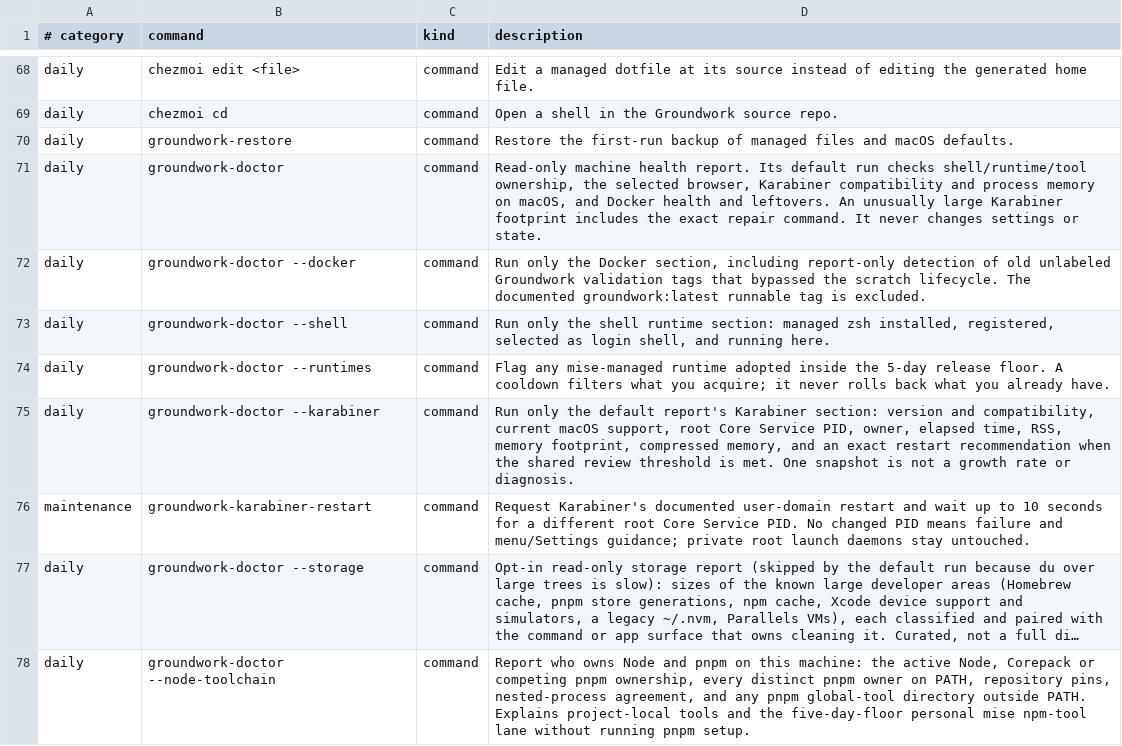
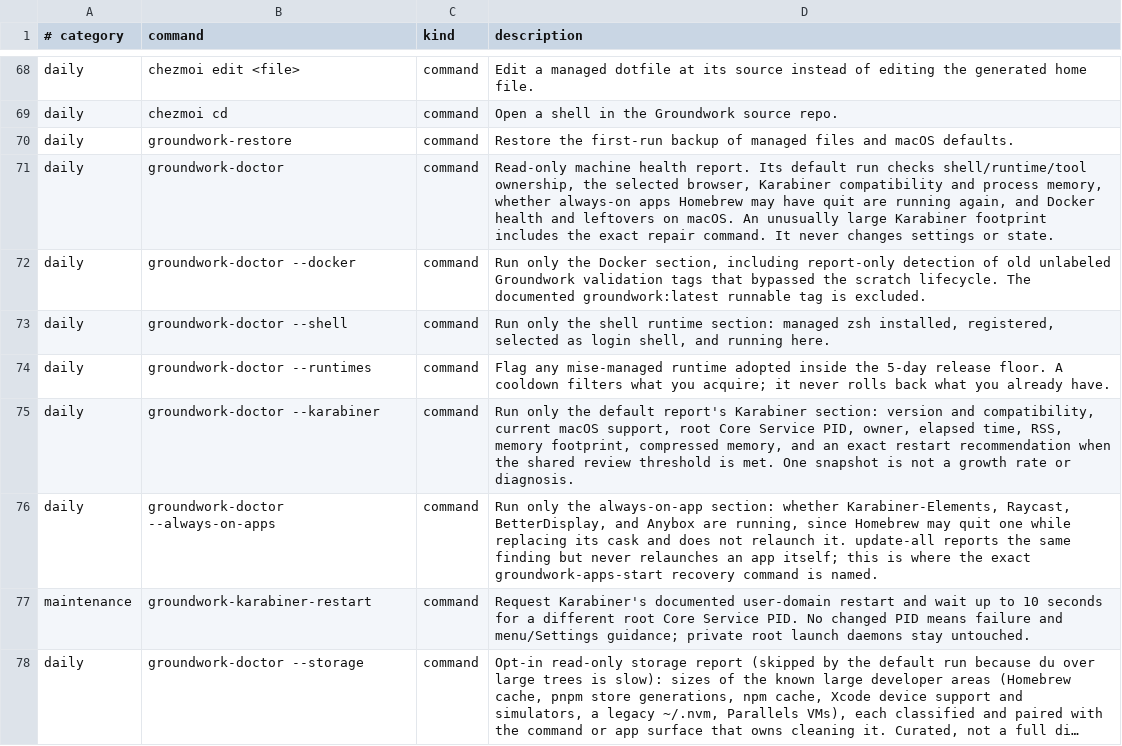
Before and after one commit to jasondockery/groundwork, a TSV file: home/dot_local/share/groundwork/commands.tsv, drawn as a sheet; only a part is shown, gaps mark what is left out; the shorter side is filled out with more unchanged rows; long unchanged cells end in ….

```diff
--- a/home/dot_local/share/groundwork/commands.tsv
+++ b/home/dot_local/share/groundwork/commands.tsv
@@ -70,3 +70,3 @@ daily	chezmoi cd	command	Open a shell in the Groundwork source repo.
 daily	groundwork-restore	command	Restore the first-run backup of managed files and macOS defaults.
-daily	groundwork-doctor	command	Read-only machine health report. Its default run checks shell/runtime/tool ownership, the selected browser, Karabiner compatibility and process memory on macOS, and Docker health and leftovers. An unusually large Karabiner footprint includes the exact repair command. It never changes settings or state.
+daily	groundwork-doctor	command	Read-only machine health report. Its default run checks shell/runtime/tool ownership, the selected browser, Karabiner compatibility and process memory, whether always-on apps Homebrew may have quit are running again, and Docker health and leftovers on macOS. An unusually large Karabiner footprint includes the exact repair command. It never changes settings or state.
 daily	groundwork-doctor --docker	command	Run only the Docker section, including report-only detection of old unlabeled Groundwork validation tags that bypassed the scratch lifecycle. The documented groundwork:latest runnable tag is excluded.
@@ -75,2 +75,3 @@ daily	groundwork-doctor --runtimes	command	Flag any mise-managed runtime adopted
 daily	groundwork-doctor --karabiner	command	Run only the default report's Karabiner section: version and compatibility, current macOS support, root Core Service PID, owner, elapsed time, RSS, memory footprint, compressed memory, and an exact restart recommendation when the shared review threshold is met. One snapshot is not a growth rate or diagnosis.
+daily	groundwork-doctor --always-on-apps	command	Run only the always-on-app section: whether Karabiner-Elements, Raycast, BetterDisplay, and Anybox are running, since Homebrew may quit one while replacing its cask and does not relaunch it. update-all reports the same finding but never relaunches an app itself; this is where the exact groundwork-apps-start recovery command is named.
 maintenance	groundwork-karabiner-restart	command	Request Karabiner's documented user-domain restart and wait up to 10 seconds for a different root Core Service PID. No changed PID means failure and menu/Settings guidance; private root launch daemons stay untouched.
```
Also changed, not shown: data/docs-command-surfaces.tsv, data/docs-coverage.tsv, 8 other files.
